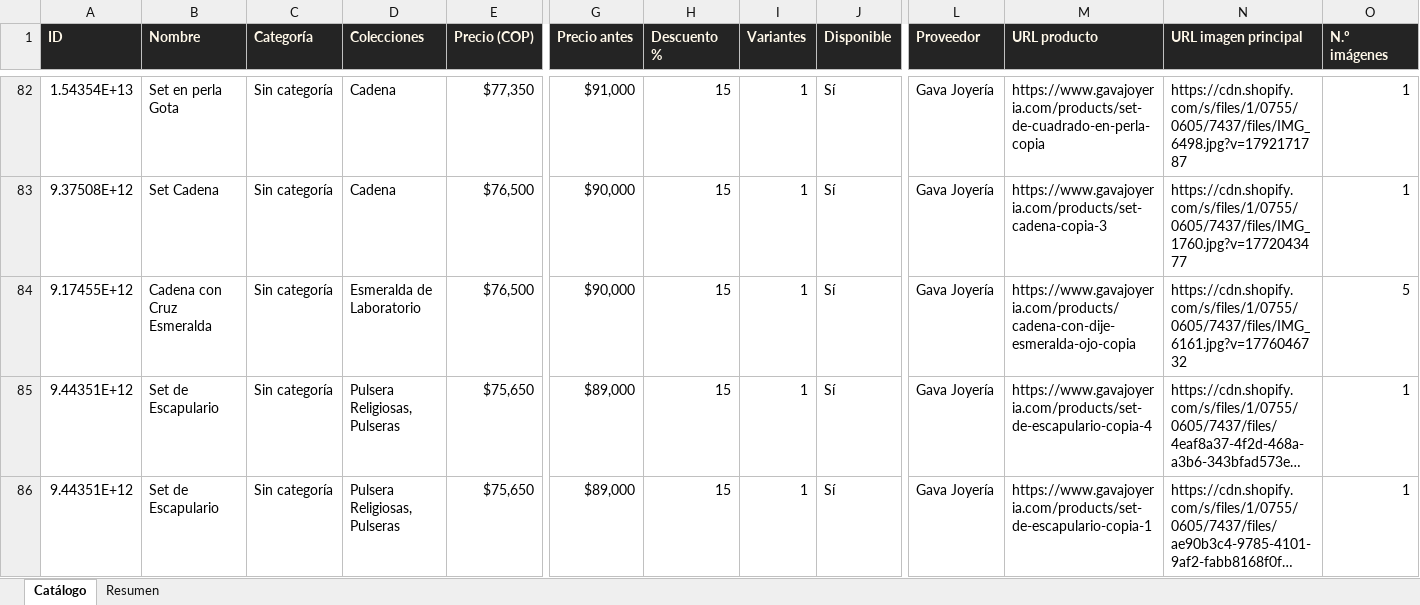
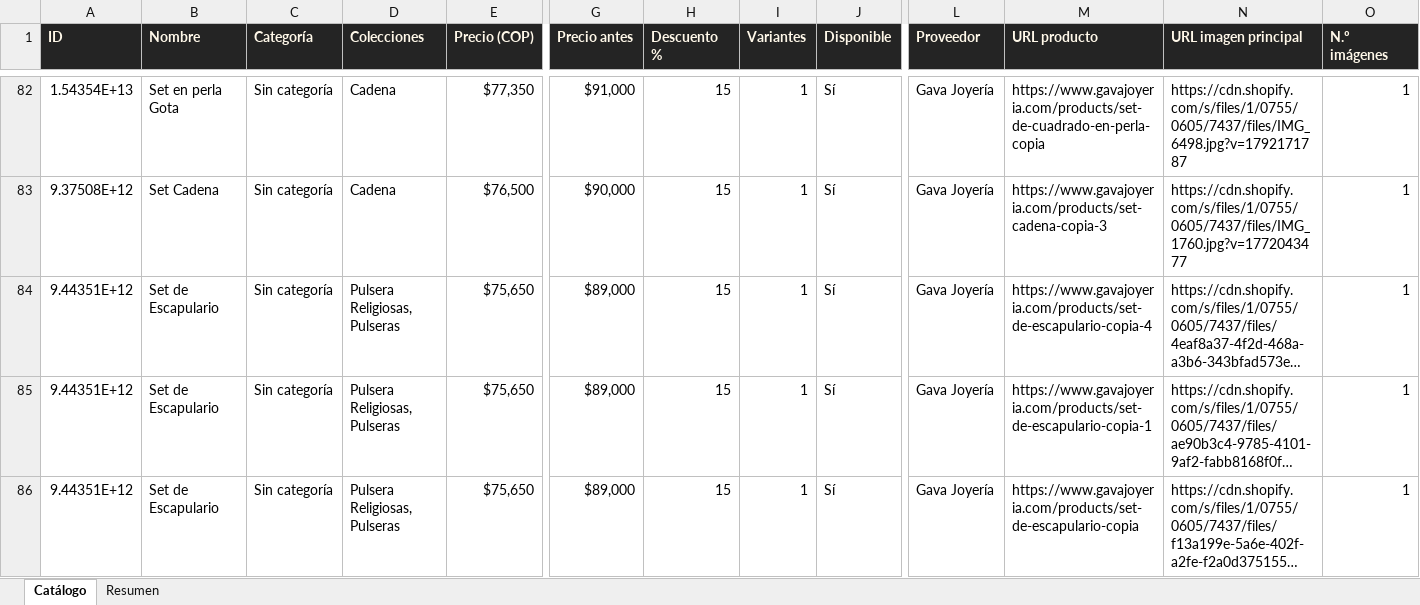
Before and after one commit to ikib2c/iki, an Excel workbook: Gava_Joyeria_Catalogo.xlsx, sheet Catálogo, drawn as a sheet; only a part is shown, gaps mark what is left out; the shorter side is filled out with more unchanged rows; long unchanged cells end in …; values as stored, in another font and other column widths than the file's, no borders; rows hold the shown columns only; the diff covers the shown part only; the diff names each change by its address in the sheet, - before the commit and + after, or states it on an @@ line.

Commit message:
sync: actualiza catalogo de la tienda y Excel de proveedores [skip ci]

```diff
--- a/Gava_Joyeria_Catalogo.xlsx (sheet Catálogo)
+++ b/Gava_Joyeria_Catalogo.xlsx (sheet Catálogo)
-row 84: 9.17455E+12 | Cadena con Cruz Esmeralda | Sin categoría | Esmeralda de Laboratorio | $76,500 | $90,000 | 15 | 1 | Sí | Gava Joyería | https://www.gavajoyeria.com/products/cadena-con-dije-esmeralda-ojo-copia | https://cdn.shopify.com/s/files/1/0755/0605/7437/files/IMG_6161.jpg?v=1776046732 | 5
```
Also changed, not shown: 1 removed row elsewhere in this sheet, sheet Resumen, Jugueteria_Taiwan_Catalogo.xlsx, OpenMind_Catalogo.xlsx, 3 other files.
